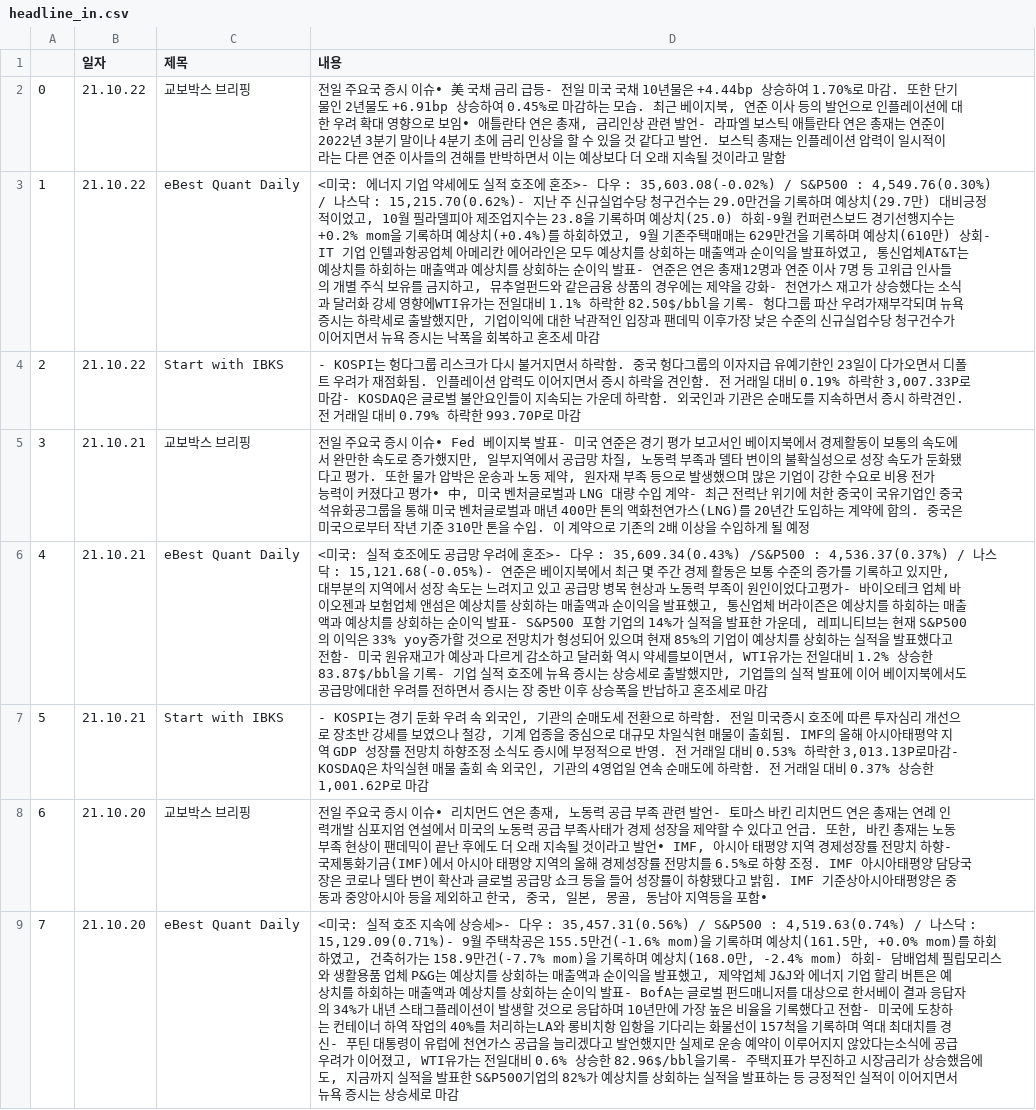
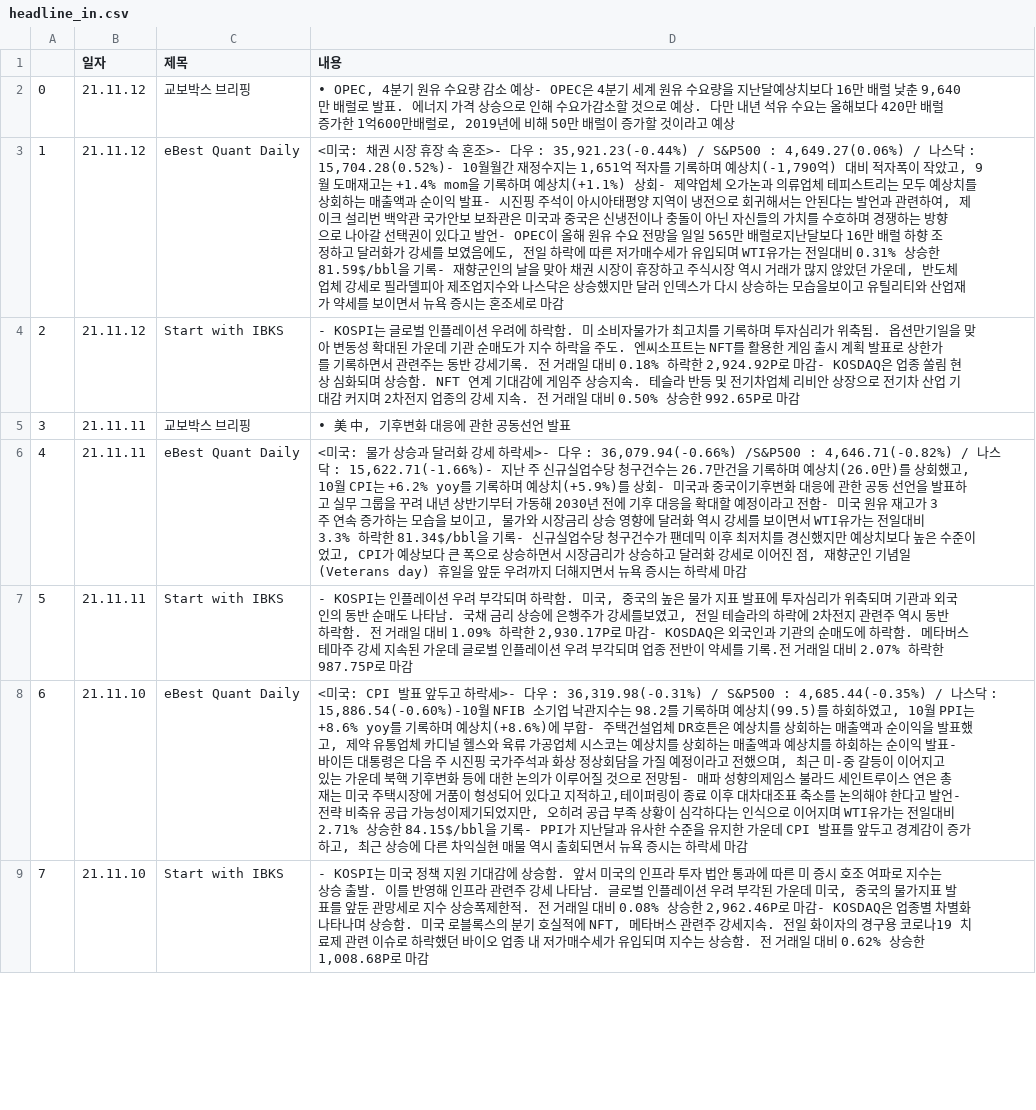
Before and after one commit to sgw0214/VSC, a CSV file: headline_in.csv, drawn as a sheet; only a part is shown; the diff covers the shown part only; the diff names each change by its address in the sheet, - before the commit and + after, or states it on an @@ line.

```diff
--- a/headline_in.csv
+++ b/headline_in.csv
-B2:B4 (일자): 21.10.22
+B2:B4 (일자): 21.11.12
-D2 (내용): 전일 주요국 증시 이슈∙ 美 국채 금리 급등- 전일 미국 국채 10년물은 +4.44bp 상승하여 1.70%로 마감. 또한 단기물인 2년물도 +6.91bp 상승하여 0.45%로 마감하는 모습. 최근 베이지북, 연준 이사 등의 발언으로 인플레이션에 대한 우려 확대 영향으로 보임∙ 애틀란타 연은 총재, 금리인상 관련 발언- 라파엘 보스틱 애틀란타 연은 총재는 연준이 2022년 3분기 말이나 4분기 초에 금리 인상을 할 수 있을 것 같다고 발언. 보스틱 총재는 인플레이션 압력이 일시적이라는 다른 연준 이사들의 견해를 반박하면서 이는 예상보다 더 오래 지속될 것이라고 말함
+D2 (내용): ∙ OPEC, 4분기 원유 수요량 감소 예상- OPEC은 4분기 세계 원유 수요량을 지난달예상치보다 16만 배럴 낮춘 9,640만 배럴로 발표. 에너지 가격 상승으로 인해 수요가감소할 것으로 예상. 다만 내년 석유 수요는 올해보다 420만 배럴 증가한 1억600만배럴로, 2019년에 비해 50만 배럴이 증가할 것이라고 예상
-D3 (내용): <미국: 에너지 기업 약세에도 실적 호조에 혼조>- 다우 : 35,603.08(-0.02%) / S&P500 : 4,549.76(0.30%) / 나스닥 : 15,215.70(0.62%)- 지난 주 신규실업수당 청구건수는 29.0만건을 기록하며 예상치(29.7만) 대비긍정적이었고, 10월 필라델피아 제조업지수는 23.8을 기록하며 예상치(25.0) 하회-9월 컨퍼런스보드 경기선행지수는 +0.2% mom을 기록하며 예상치(+0.4%)를 하회하였고, 9월 기존주택매매는 629만건을 기록하며 예상치(610만) 상회- IT 기업 인텔과항공업체 아메리칸 에어라인은 모두 예상치를 상회하는 매출액과 순이익을 발표하였고, 통신업체AT&T는 예상치를 하회하는 매출액과 예상치를 상회하는 순이익 발표- 연준은 연은 총재12명과 연준 이사 7명 등 고위급 인사들의 개별 주식 보유를 금지하고, 뮤추얼펀드와 같은금융 상품의 경우에는 제약을 강화- 천연가스 재고가 상승했다는 소식과 달러화 강세 영향에WTI유가는 전일대비 1.1% 하락한 82.50$/bbl을 기록- 헝다그룹 파산 우려가재부각되며 뉴욕 증시는 하락세로 출발했지만, 기업이익에 대한 낙관적인 입장과 팬데믹 이후가장 낮은 수준의 신규실업수당 청구건수가 이어지면서 뉴욕 증시는 낙폭을 회복하고 혼조세 마감
+D3 (내용): <미국: 채권 시장 휴장 속 혼조>- 다우 : 35,921.23(-0.44%) / S&P500 : 4,649.27(0.06%) / 나스닥 : 15,704.28(0.52%)- 10월월간 재정수지는 1,651억 적자를 기록하며 예상치(-1,790억) 대비 적자폭이 작았고, 9월 도매재고는 +1.4% mom을 기록하며 예상치(+1.1%) 상회- 제약업체 오가논과 의류업체 테피스트리는 모두 예상치를 상회하는 매출액과 순이익 발표- 시진핑 주석이 아시아태평양 지역이 냉전으로 회귀해서는 안된다는 발언과 관련하여, 제이크 설리번 백악관 국가안보 보좌관은 미국과 중국은 신냉전이나 충돌이 아닌 자신들의 가치를 수호하며 경쟁하는 방향으로 나아갈 선택권이 있다고 발언- OPEC이 올해 원유 수요 전망을 일일 565만 배럴로지난달보다 16만 배럴 하향 조정하고 달러화가 강세를 보였음에도, 전일 하락에 따른 저가매수세가 유입되며 WTI유가는 전일대비 0.31% 상승한 81.59$/bbl을 기록- 재향군인의 날을 맞아 채권 시장이 휴장하고 주식시장 역시 거래가 많지 않았던 가운데, 반도체 업체 강세로 필라델피아 제조업지수와 나스닥은 상승했지만 달러 인덱스가 다시 상승하는 모습을보이고 유틸리티와 산업재가 약세를 보이면서 뉴욕 증시는 혼조세로 마감
-D4 (내용): - KOSPI는 헝다그룹 리스크가 다시 불거지면서 하락함. 중국 헝다그룹의 이자지급 유예기한인 23일이 다가오면서 디폴트 우려가 재점화됨. 인플레이션 압력도 이어지면서 증시 하락을 견인함. 전 거래일 대비 0.19% 하락한 3,007.33P로 마감- KOSDAQ은 글로벌 불안요인들이 지속되는 가운데 하락함. 외국인과 기관은 순매도를 지속하면서 증시 하락견인. 전 거래일 대비 0.79% 하락한 993.70P로 마감
+D4 (내용): - KOSPI는 글로벌 인플레이션 우려에 하락함. 미 소비자물가가 최고치를 기록하며 투자심리가 위축됨. 옵션만기일을 맞아 변동성 확대된 가운데 기관 순매도가 지수 하락을 주도. 엔씨소프트는 NFT를 활용한 게임 출시 계획 발표로 상한가를 기록하면서 관련주는 동반 강세기록. 전 거래일 대비 0.18% 하락한 2,924.92P로 마감- KOSDAQ은 업종 쏠림 현상 심화되며 상승함. NFT 연계 기대감에 게임주 상승지속. 테슬라 반등 및 전기차업체 리비안 상장으로 전기차 산업 기대감 커지며 2차전지 업종의 강세 지속. 전 거래일 대비 0.50% 상승한 992.65P로 마감
-B5:B7 (일자): 21.10.21
+B5:B7 (일자): 21.11.11
-D5 (내용): 전일 주요국 증시 이슈∙ Fed 베이지북 발표- 미국 연준은 경기 평가 보고서인 베이지북에서 경제활동이 보통의 속도에서 완만한 속도로 증가했지만, 일부지역에서 공급망 차질, 노동력 부족과 델타 변이의 불확실성으로 성장 속도가 둔화됐다고 평가. 또한 물가 압박은 운송과 노동 제약, 원자재 부족 등으로 발생했으며 많은 기업이 강한 수요로 비용 전가 능력이 커졌다고 평가∙ 中, 미국 벤처글로벌과 LNG 대량 수입 계약- 최근 전력난 위기에 처한 중국이 국유기업인 중국석유화공그룹을 통해 미국 벤처글로벌과 매년 400만 톤의 액화천연가스(LNG)를 20년간 도입하는 계약에 합의. 중국은 미국으로부터 작년 기준 310만 톤을 수입. 이 계약으로 기존의 2배 이상을 수입하게 될 예정
+D5 (내용): ∙ 美 中, 기후변화 대응에 관한 공동선언 발표
-D6 (내용): <미국: 실적 호조에도 공급망 우려에 혼조>- 다우 : 35,609.34(0.43%) /S&P500 : 4,536.37(0.37%) / 나스닥 : 15,121.68(-0.05%)- 연준은 베이지북에서 최근 몇 주간 경제 활동은 보통 수준의 증가를 기록하고 있지만, 대부분의 지역에서 성장 속도는 느려지고 있고 공급망 병목 현상과 노동력 부족이 원인이었다고평가- 바이오테크 업체 바이오젠과 보험업체 앤섬은 예상치를 상회하는 매출액과 순이익을 발표했고, 통신업체 버라이즌은 예상치를 하회하는 매출액과 예상치를 상회하는 순이익 발표- S&P500 포함 기업의 14%가 실적을 발표한 가운데, 레피니티브는 현재 S&P500의 이익은 33% yoy증가할 것으로 전망치가 형성되어 있으며 현재 85%의 기업이 예상치를 상회하는 실적을 발표했다고 전함- 미국 원유재고가 예상과 다르게 감소하고 달러화 역시 약세를보이면서, WTI유가는 전일대비 1.2% 상승한 83.87$/bbl을 기록- 기업 실적 호조에 뉴욕 증시는 상승세로 출발했지만, 기업들의 실적 발표에 이어 베이지북에서도 공급망에대한 우려를 전하면서 증시는 장 중반 이후 상승폭을 반납하고 혼조세로 마감
+D6 (내용): <미국: 물가 상승과 달러화 강세 하락세>- 다우 : 36,079.94(-0.66%) /S&P500 : 4,646.71(-0.82%) / 나스닥 : 15,622.71(-1.66%)- 지난 주 신규실업수당 청구건수는 26.7만건을 기록하며 예상치(26.0만)를 상회했고, 10월 CPI는 +6.2% yoy를 기록하며 예상치(+5.9%)를 상회- 미국과 중국이기후변화 대응에 관한 공동 선언을 발표하고 실무 그룹을 꾸려 내년 상반기부터 가동해 2030년 전에 기후 대응을 확대할 예정이라고 전함- 미국 원유 재고가 3주 연속 증가하는 모습을 보이고, 물가와 시장금리 상승 영향에 달러화 역시 강세를 보이면서 WTI유가는 전일대비 3.3% 하락한 81.34$/bbl을 기록- 신규실업수당 청구건수가 팬데믹 이후 최저치를 경신했지만 예상치보다 높은 수준이었고, CPI가 예상보다 큰 폭으로 상승하면서 시장금리가 상승하고 달러화 강세로 이어진 점, 재향군인 기념일(Veterans day) 휴일을 앞둔 우려까지 더해지면서 뉴욕 증시는 하락세 마감
-D7 (내용): - KOSPI는 경기 둔화 우려 속 외국인, 기관의 순매도세 전환으로 하락함. 전일 미국증시 호조에 따른 투자심리 개선으로 장초반 강세를 보였으나 철강, 기계 업종을 중심으로 대규모 차일식현 매물이 출회됨. IMF의 올해 아시아태평약 지역 GDP 성장률 전망치 하향조정 소식도 증시에 부정적으로 반영. 전 거래일 대비 0.53% 하락한 3,013.13P로마감- KOSDAQ은 차익실현 매물 출회 속 외국인, 기관의 4영업일 연속 순매도에 하락함. 전 거래일 대비 0.37% 상승한 1,001.62P로 마감
+D7 (내용): - KOSPI는 인플레이션 우려 부각되며 하락함. 미국, 중국의 높은 물가 지표 발표에 투자심리가 위축되며 기관과 외국인의 동반 순매도 나타남. 국채 금리 상승에 은행주가 강세를보였고, 전일 테슬라의 하락에 2차전지 관련주 역시 동반 하락함. 전 거래일 대비 1.09% 하락한 2,930.17P로 마감- KOSDAQ은 외국인과 기관의 순매도에 하락함. 메타버스 테마주 강세 지속된 가운데 글로벌 인플레이션 우려 부각되며 업종 전반이 약세를 기록.전 거래일 대비 2.07% 하락한 987.75P로 마감
-B8:B9 (일자): 21.10.20
+B8:B9 (일자): 21.11.10
-C8 (제목): 교보박스 브리핑
+C8 (제목): eBest Quant Daily
-D8 (내용): 전일 주요국 증시 이슈∙ 리치먼드 연은 총재, 노동력 공급 부족 관련 발언- 토마스 바킨 리치먼드 연은 총재는 연례 인력개발 심포지엄 연설에서 미국의 노동력 공급 부족사태가 경제 성장을 제약할 수 있다고 언급. 또한, 바킨 총재는 노동 부족 현상이 팬데믹이 끝난 후에도 더 오래 지속될 것이라고 발언∙ IMF, 아시아 태평양 지역 경제성장률 전망치 하향- 국제통화기금(IMF)에서 아시아 태평양 지역의 올해 경제성장률 전망치를 6.5%로 하향 조정. IMF 아시아태평양 담당국장은 코로나 델타 변이 확산과 글로벌 공급망 쇼크 등을 들어 성장률이 하향됐다고 밝힘. IMF 기준상아시아태평양은 중동과 중앙아시아 등을 제외하고 한국, 중국, 일본, 몽골, 동남아 지역등을 포함∙
+D8 (내용): <미국: CPI 발표 앞두고 하락세>- 다우 : 36,319.98(-0.31%) / S&P500 : 4,685.44(-0.35%) / 나스닥 : 15,886.54(-0.60%)-10월 NFIB 소기업 낙관지수는 98.2를 기록하며 예상치(99.5)를 하회하였고, 10월 PPI는 +8.6% yoy를 기록하며 예상치(+8.6%)에 부합- 주택건설업체 DR호튼은 예상치를 상회하는 매출액과 순이익을 발표했고, 제약 유통업체 카디널 헬스와 육류 가공업체 시스코는 예상치를 상회하는 매출액과 예상치를 하회하는 순이익 발표- 바이든 대통령은 다음 주 시진핑 국가주석과 화상 정상회담을 가질 예정이라고 전했으며, 최근 미-중 갈등이 이어지고 있는 가운데 북핵 기후변화 등에 대한 논의가 이루어질 것으로 전망됨- 매파 성향의제임스 불라드 세인트루이스 연은 총재는 미국 주택시장에 거품이 형성되어 있다고 지적하고,테이퍼링이 종료 이후 대차대조표 축소를 논의해야 한다고 발언- 전략 비축유 공급 가능성이제기되었지만, 오히려 공급 부족 상황이 심각하다는 인식으로 이어지며 WTI유가는 전일대비2.71% 상승한 84.15$/bbl을 기록- PPI가 지난달과 유사한 수준을 유지한 가운데 CPI 발표를 앞두고 경계감이 증가하고, 최근 상승에 다른 차익실현 매물 역시 출회되면서 뉴욕 증시는 하락세 마감
-C9 (제목): eBest Quant Daily
+C9 (제목): Start with IBKS
-D9 (내용): <미국: 실적 호조 지속에 상승세>- 다우 : 35,457.31(0.56%) / S&P500 : 4,519.63(0.74%) / 나스닥 : 15,129.09(0.71%)- 9월 주택착공은 155.5만건(-1.6% mom)을 기록하며 예상치(161.5만, +0.0% mom)를 하회하였고, 건축허가는 158.9만건(-7.7% mom)을 기록하며 예상치(168.0만, -2.4% mom) 하회- 담배업체 필립모리스와 생활용품 업체 P&G는 예상치를 상회하는 매출액과 순이익을 발표했고, 제약업체 J&J와 에너지 기업 할리 버튼은 예상치를 하회하는 매출액과 예상치를 상회하는 순이익 발표- BofA는 글로벌 펀드매니저를 대상으로 한서베이 결과 응답자의 34%가 내년 스태그플레이션이 발생할 것으로 응답하며 10년만에 가장 높은 비율을 기록했다고 전함- 미국에 도창하는 컨테이너 하역 작업의 40%를 처리하는LA와 롱비치항 입항을 기다리는 화물선이 157척을 기록하며 역대 최대치를 경신- 푸틴 대통령이 유럽에 천연가스 공급을 늘리겠다고 발언했지만 실제로 운송 예약이 이루어지지 않았다는소식에 공급 우려가 이어졌고, WTI유가는 전일대비 0.6% 상승한 82.96$/bbl을기록- 주택지표가 부진하고 시장금리가 상승했음에도, 지금까지 실적을 발표한 S&P500기업의 82%가 예상치를 상회하는 실적을 발표하는 등 긍정적인 실적이 이어지면서 뉴욕 증시는 상승세로 마감
+D9 (내용): - KOSPI는 미국 정책 지원 기대감에 상승함. 앞서 미국의 인프라 투자 법안 통과에 따른 미 증시 호조 여파로 지수는 상승 출발. 이를 반영해 인프라 관련주 강세 나타남. 글로벌 인플레이션 우려 부각된 가운데 미국, 중국의 물가지표 발표를 앞둔 관망세로 지수 상승폭제한적. 전 거래일 대비 0.08% 상승한 2,962.46P로 마감- KOSDAQ은 업종별 차별화 나타나며 상승함. 미국 로블록스의 분기 호실적에 NFT, 메타버스 관련주 강세지속. 전일 화이자의 경구용 코로나19 치료제 관련 이슈로 하락했던 바이오 업종 내 저가매수세가 유입되며 지수는 상승함. 전 거래일 대비 0.62% 상승한 1,008.68P로 마감
```
Also changed, not shown: 64 edited cells elsewhere in this file, Summary.csv, economy_an.csv, 11 other files.
